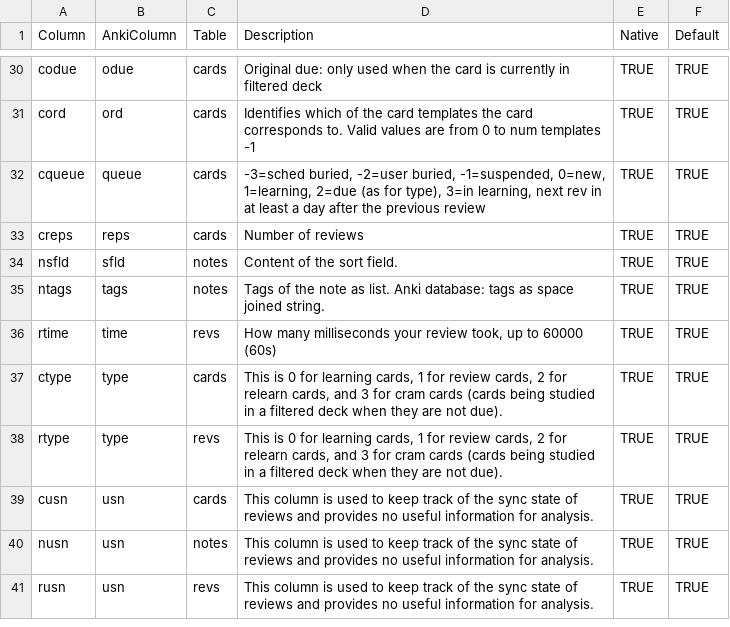
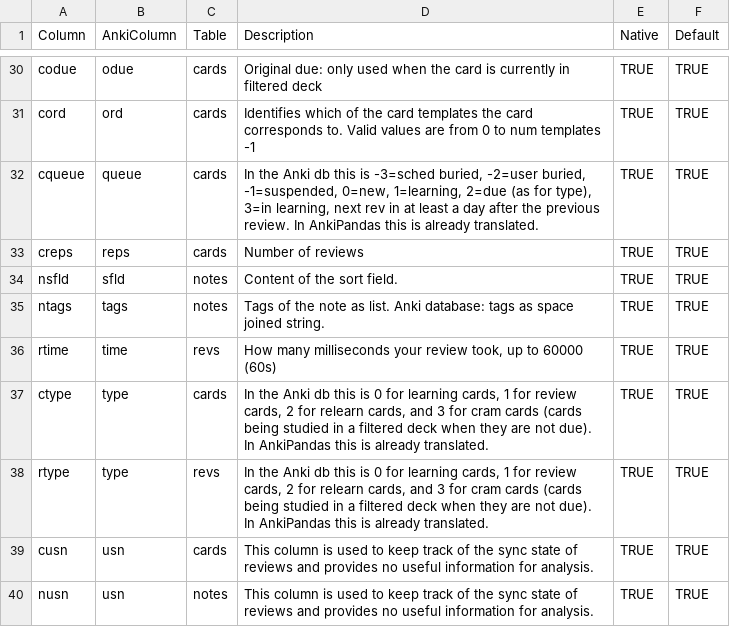
Before and after one commit to klieret/AnkiPandas, a CSV file: ankipandas/data/anki_fields.csv, drawn as a sheet; only a part is shown, gaps mark what is left out; the shorter side is filled out with more unchanged rows.

Commit message:
[Feature, Interface change] Decodify card state columns. Closes #5

```diff
--- a/ankipandas/data/anki_fields.csv
+++ b/ankipandas/data/anki_fields.csv
@@ -31,3 +31,3 @@ codue,odue,cards,Original due: only used when the card is currently in filtered
 cord,ord,cards,Identifies which of the card templates the card corresponds to. Valid values are from 0 to num templates -1,TRUE,TRUE
-cqueue,queue,cards,"-3=sched buried, -2=user buried, -1=suspended, 0=new, 1=learning, 2=due (as for type), 3=in learning, next rev in at least a day after the previous review",TRUE,TRUE
+cqueue,queue,cards,"In the Anki db this is -3=sched buried, -2=user buried, -1=suspended, 0=new, 1=learning, 2=due (as for type), 3=in learning, next rev in at least a day after the previous review. In AnkiPandas this is already translated.",TRUE,TRUE
 creps,reps,cards,Number of reviews,TRUE,TRUE
@@ -36,4 +36,4 @@ ntags,tags,notes,Tags of the note as list. Anki database: tags as space joined s
 rtime,time,revs,"How many milliseconds your review took, up to 60000 (60s)",TRUE,TRUE
-ctype,type,cards,"This is 0 for learning cards, 1 for review cards, 2 for relearn cards, and 3 for cram cards (cards being studied in a filtered deck when they are not due).",TRUE,TRUE
-rtype,type,revs,"This is 0 for learning cards, 1 for review cards, 2 for relearn cards, and 3 for cram cards (cards being studied in a filtered deck when they are not due).",TRUE,TRUE
+ctype,type,cards,"In the Anki db this is 0 for learning cards, 1 for review cards, 2 for relearn cards, and 3 for cram cards (cards being studied in a filtered deck when they are not due). In AnkiPandas this is already translated.",TRUE,TRUE
+rtype,type,revs,"In the Anki db this  is 0 for learning cards, 1 for review cards, 2 for relearn cards, and 3 for cram cards (cards being studied in a filtered deck when they are not due). In AnkiPandas this is already translated.",TRUE,TRUE
 cusn,usn,cards,This column is used to keep track of the sync state of reviews and provides no useful information for analysis.,TRUE,TRUE
```
Also changed, not shown: 2 other files.
